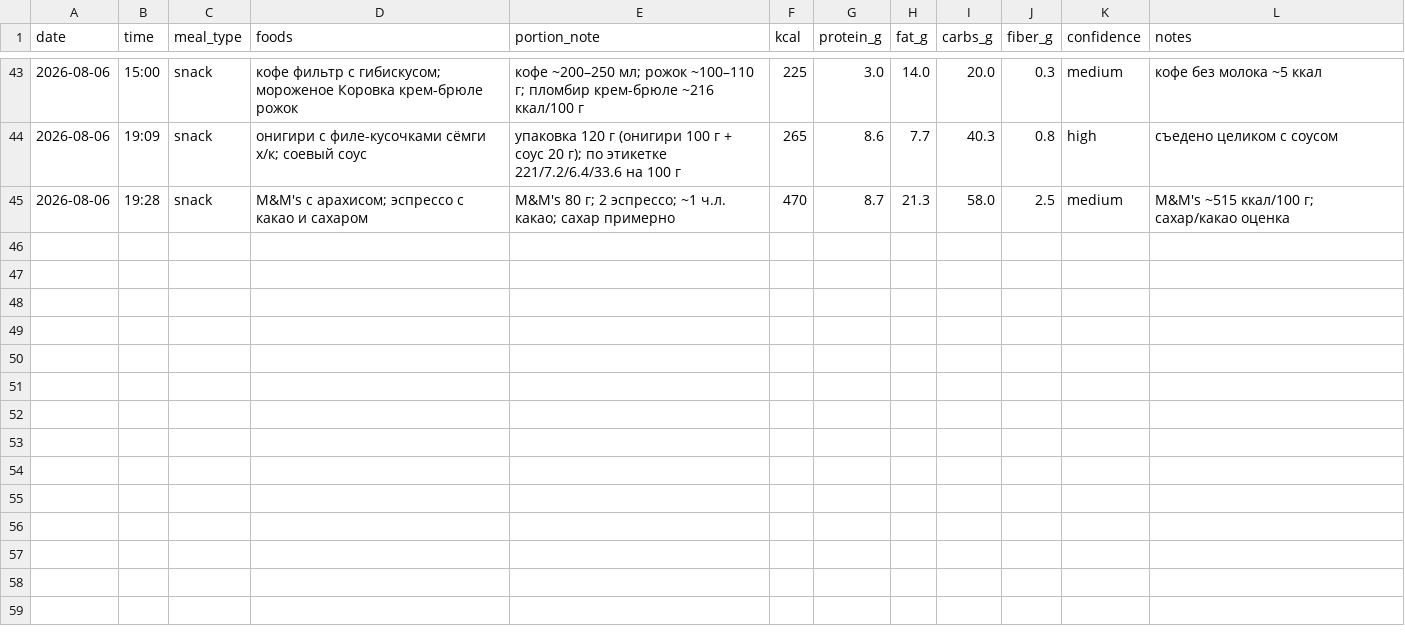
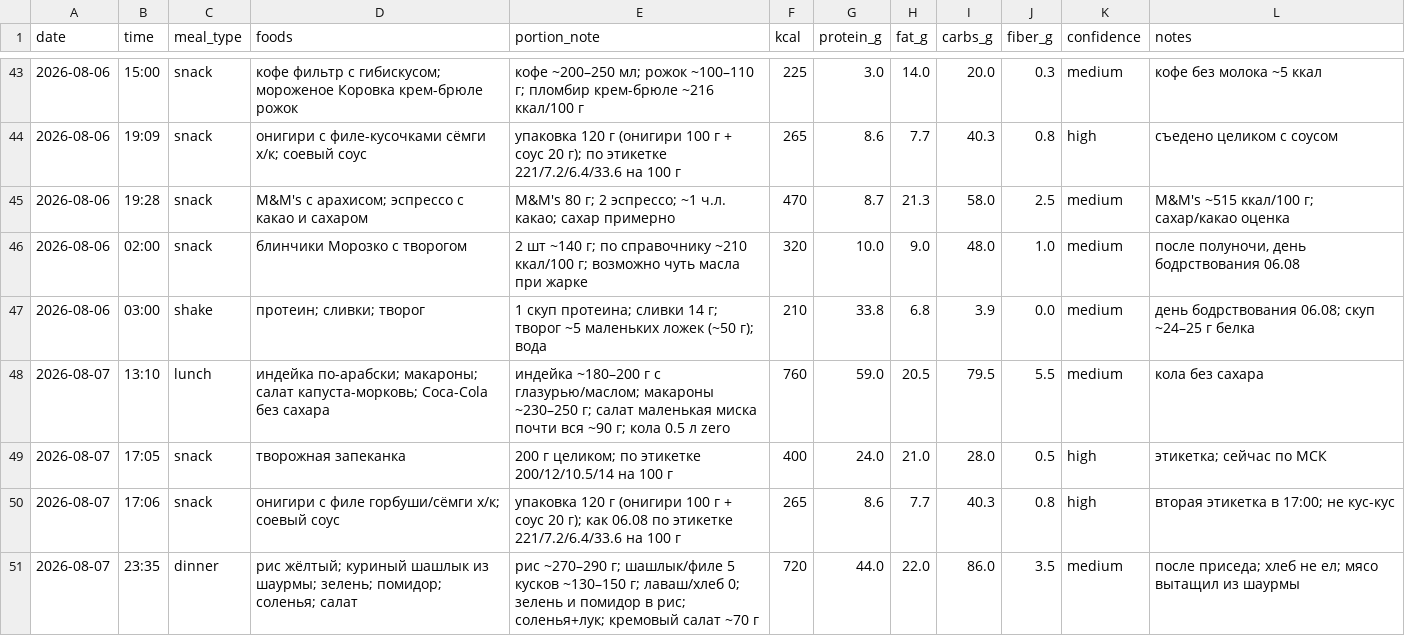
Before and after one commit to xamartinsa/goals, a CSV file: nutrition/log.csv, drawn as a sheet; only a part is shown, gaps mark what is left out; the diff names each change by its address in the sheet, - before the commit and + after, or states it on an @@ line.

```diff
--- a/nutrition/log.csv
+++ b/nutrition/log.csv
+row 46: 2026-08-06 | 02:00 | snack | блинчики Морозко с творогом | 2 шт ~140 г; по справочнику ~210 ккал/100 г; возможно чуть масла при жарке | 320 | 10.0 | 9.0 | 48.0 | 1.0 | medium | после полуночи, день бодрствования 06.08
+row 47: 2026-08-06 | 03:00 | shake | протеин; сливки; творог | 1 скуп протеина; сливки 14 г; творог ~5 маленьких ложек (~50 г); вода | 210 | 33.8 | 6.8 | 3.9 | 0.0 | medium | день бодрствования 06.08; скуп ~24–25 г белка
+row 48: 2026-08-07 | 13:10 | lunch | индейка по-арабски; макароны; салат капуста-морковь; Coca-Cola без сахара | индейка ~180–200 г с глазурью/маслом; макароны ~230–250 г; салат маленькая миска почти вся ~90 г; кола 0.5 л zero | 760 | 59.0 | 20.5 | 79.5 | 5.5 | medium | кола без сахара
+row 49: 2026-08-07 | 17:05 | snack | творожная запеканка | 200 г целиком; по этикетке 200/12/10.5/14 на 100 г | 400 | 24.0 | 21.0 | 28.0 | 0.5 | high | этикетка; сейчас по МСК
+row 50: 2026-08-07 | 17:06 | snack | онигири с филе горбуши/сёмги х/к; соевый соус | упаковка 120 г (онигири 100 г + соус 20 г); как 06.08 по этикетке 221/7.2/6.4/33.6 на 100 г | 265 | 8.6 | 7.7 | 40.3 | 0.8 | high | вторая этикетка в 17:00; не кус-кус
+row 51: 2026-08-07 | 23:35 | dinner | рис жёлтый; куриный шашлык из шаурмы; зелень; помидор; соленья; салат | рис ~270–290 г; шашлык/филе 5 кусков ~130–150 г; лаваш/хлеб 0; зелень и помидор в рис; соленья+лук; кремовый салат ~70 г | 720 | 44.0 | 22.0 | 86.0 | 3.5 | medium | после приседа; хлеб не ел; мясо вытащил из шаурмы
```
Also changed, not shown: 1 other file.
